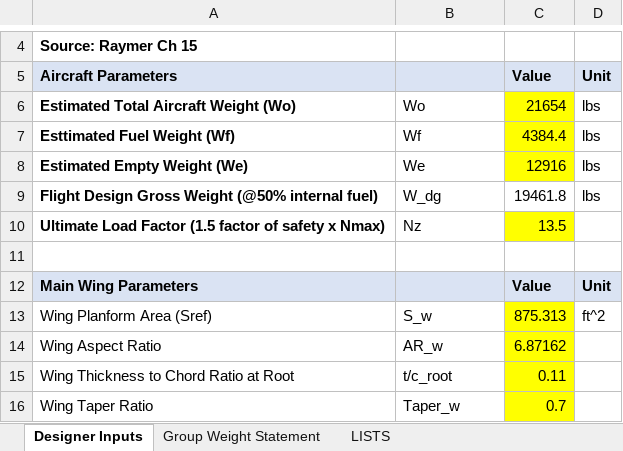
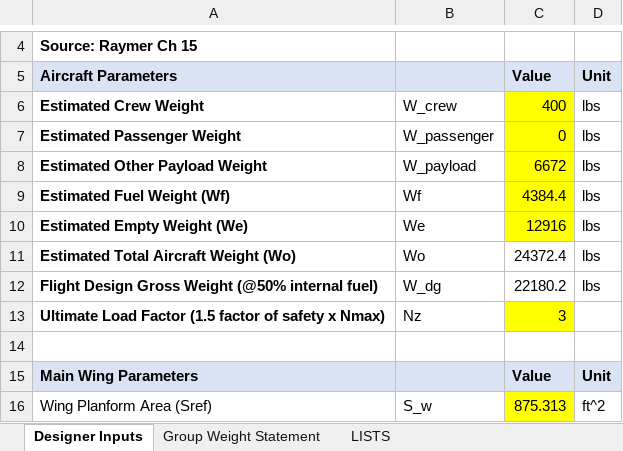
Before and after one commit to Bobbym33/Firefighting-Fishy-ASEN-4138-Aircraft-Design, an Excel workbook: weightSheet_Talos.xlsx, sheet Designer Inputs, drawn as a sheet; only a part is shown, gaps mark what is left out; the shorter side is filled out with more unchanged rows; values as stored, in another font and other column widths than the file's, no borders; charts and pictures not drawn; removed rows and columns are numbered as before the commit, all else as after; the diff covers the shown part only; the diff names each change by its address in the sheet, - before the commit and + after, or states it on an @@ line.

Commit message:
Weight Sheet for mass analysis

```diff
--- a/weightSheet_Talos.xlsx (sheet Designer Inputs)
+++ b/weightSheet_Talos.xlsx (sheet Designer Inputs)
-row 6: Estimated Total Aircraft Weight (Wo) | Wo | 21654 | lbs
+row 6: Estimated Crew Weight | W_crew | 400 | lbs
+row 7: Estimated Passenger Weight | W_passenger | 0 | lbs
+row 8: Estimated Other Payload Weight | W_payload | 6672 | lbs
-A9 (Aircraft Parameters): Esttimated Fuel Weight (Wf)
+A9 (Aircraft Parameters): Estimated Fuel Weight (Wf)
+row 11: Estimated Total Aircraft Weight (Wo) | Wo | 24372.4 | lbs
-C12 (Value): 19461.8
+C12 (Value): 22180.2
-C13 (Value): 13.5
+C13 (Value): 3
```
Also changed, not shown: 3 added rows and 7 edited cells elsewhere in this sheet, sheet Group Weight Statement, formulas that keep their value, charts or pictures.
